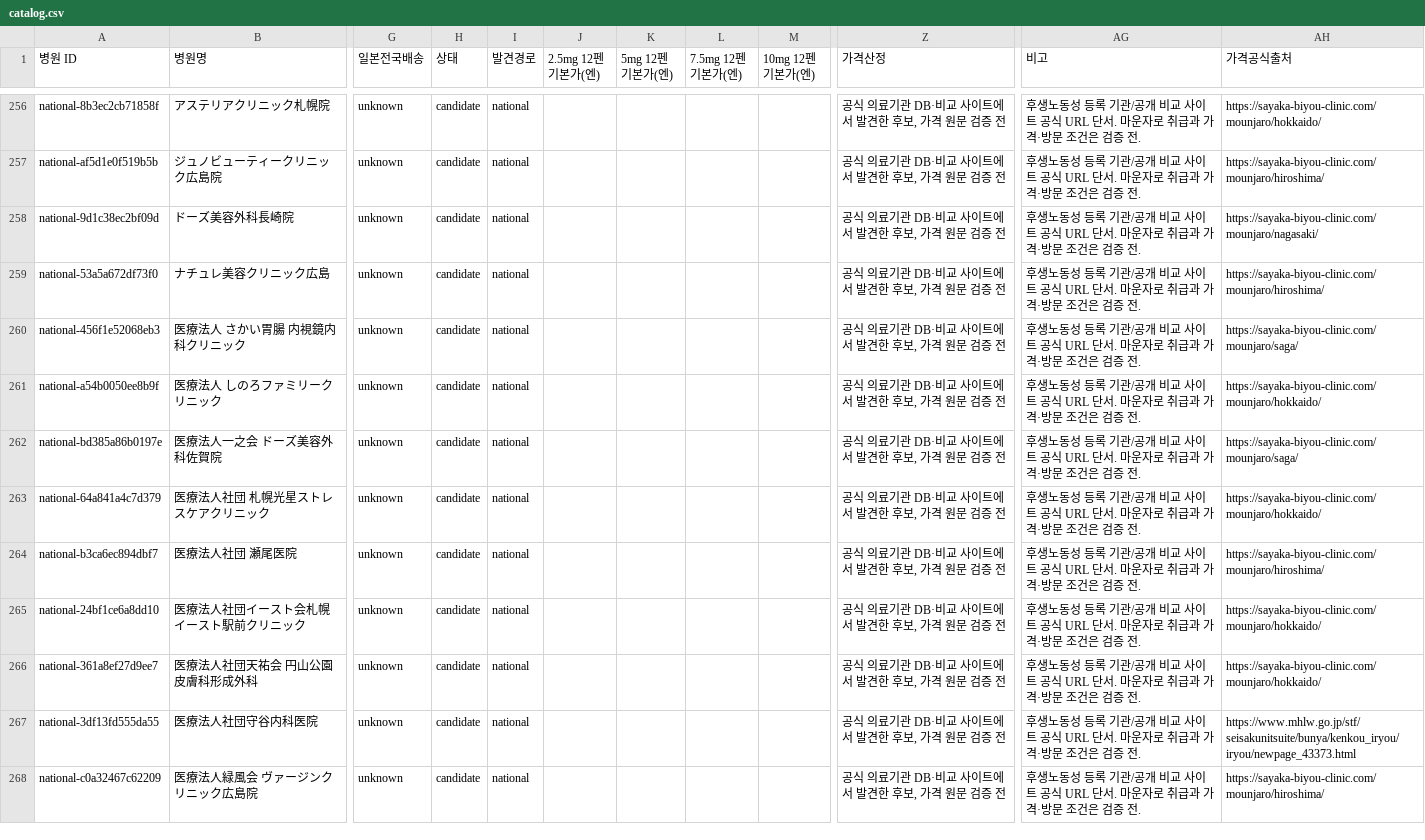
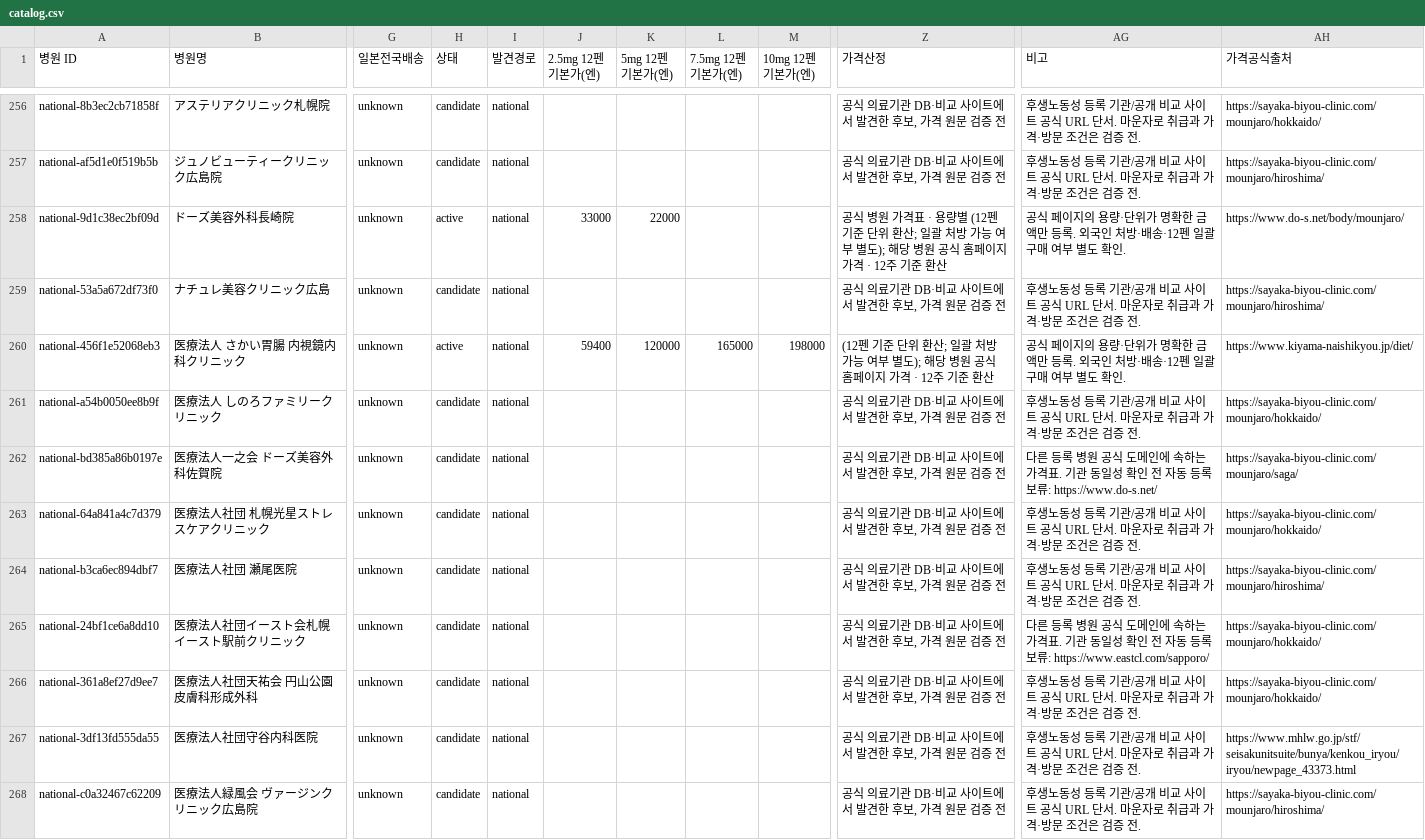
Before and after one commit to garimabi84-web/japan-mounjaro-tracker, a CSV file: catalog.csv, drawn as a sheet; only a part is shown, gaps mark what is left out; the diff covers the shown part only; the diff names each change by its address in the sheet, - before the commit and + after, or states it on an @@ line.

```diff
--- a/catalog.csv
+++ b/catalog.csv
-H258 (상태): candidate
+H258 (상태): active
-J258 (2.5mg 12펜 기본가(엔)): (empty)
+J258 (2.5mg 12펜 기본가(엔)): 33000
-K258 (5mg 12펜 기본가(엔)): (empty)
+K258 (5mg 12펜 기본가(엔)): 22000
-Z258 (가격산정): 공식 의료기관 DB·비교 사이트에서 발견한 후보, 가격 원문 검증 전
+Z258 (가격산정): 공식 병원 가격표 · 용량별 (12펜 기준 단위 환산; 일괄 처방 가능 여부 별도); 해당 병원 공식 홈페이지 가격 · 12주 기준 환산
-AG258 (비고): 후생노동성 등록 기관/공개 비교 사이트 공식 URL 단서. 마운자로 취급과 가격·방문 조건은 검증 전.
+AG258 (비고): 공식 페이지의 용량·단위가 명확한 금액만 등록. 외국인 처방·배송·12펜 일괄 구매 여부 별도 확인.
-AH258 (가격공식출처): https://sayaka-biyou-clinic.com/mounjaro/nagasaki/
+AH258 (가격공식출처): https://www.do-s.net/body/mounjaro/
-H260 (상태): candidate
+H260 (상태): active
-J260 (2.5mg 12펜 기본가(엔)): (empty)
+J260 (2.5mg 12펜 기본가(엔)): 59400
-K260 (5mg 12펜 기본가(엔)): (empty)
+K260 (5mg 12펜 기본가(엔)): 120000
-L260 (7.5mg 12펜 기본가(엔)): (empty)
+L260 (7.5mg 12펜 기본가(엔)): 165000
-M260 (10mg 12펜 기본가(엔)): (empty)
+M260 (10mg 12펜 기본가(엔)): 198000
-Z260 (가격산정): 공식 의료기관 DB·비교 사이트에서 발견한 후보, 가격 원문 검증 전
+Z260 (가격산정): (12펜 기준 단위 환산; 일괄 처방 가능 여부 별도); 해당 병원 공식 홈페이지 가격 · 12주 기준 환산
-AG260 (비고): 후생노동성 등록 기관/공개 비교 사이트 공식 URL 단서. 마운자로 취급과 가격·방문 조건은 검증 전.
+AG260 (비고): 공식 페이지의 용량·단위가 명확한 금액만 등록. 외국인 처방·배송·12펜 일괄 구매 여부 별도 확인.
-AH260 (가격공식출처): https://sayaka-biyou-clinic.com/mounjaro/saga/
+AH260 (가격공식출처): https://www.kiyama-naishikyou.jp/diet/
-AG262 (비고): 후생노동성 등록 기관/공개 비교 사이트 공식 URL 단서. 마운자로 취급과 가격·방문 조건은 검증 전.
+AG262 (비고): 다른 등록 병원 공식 도메인에 속하는 가격표. 기관 동일성 확인 전 자동 등록 보류: https://www.do-s.net/
-AG265 (비고): 후생노동성 등록 기관/공개 비교 사이트 공식 URL 단서. 마운자로 취급과 가격·방문 조건은 검증 전.
+AG265 (비고): 다른 등록 병원 공식 도메인에 속하는 가격표. 기관 동일성 확인 전 자동 등록 보류: https://www.eastcl.com/sapporo/
```
Also changed, not shown: 107 edited cells elsewhere in this file, 8 other files.
